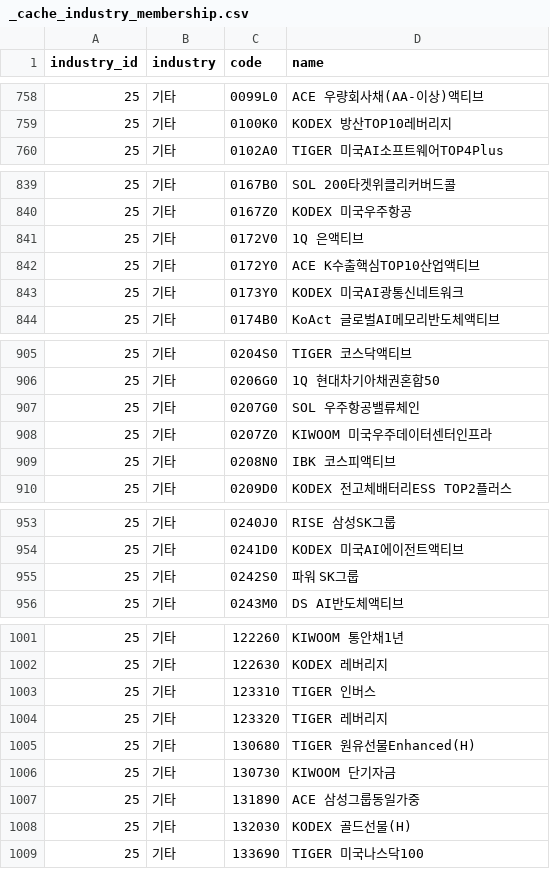
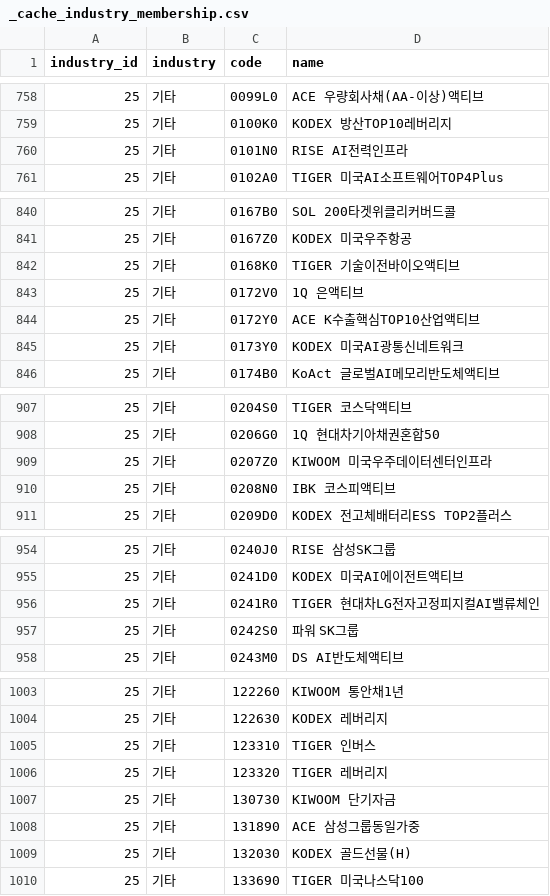
Before and after one commit to 84west0925-jk/kospi-signal-scanner, a CSV file: data/themes/_cache_industry_membership.csv, drawn as a sheet; only a part is shown, gaps mark what is left out; the diff covers the shown part only.

```diff
--- a/data/themes/_cache_industry_membership.csv
+++ b/data/themes/_cache_industry_membership.csv
@@ -759,2 +759,3 @@
 25,기타,0100K0,KODEX 방산TOP10레버리지
+25,기타,0101N0,RISE AI전력인프라
 25,기타,0102A0,TIGER 미국AI소프트웨어TOP4Plus
@@ -840,2 +841,3 @@
 25,기타,0167Z0,KODEX 미국우주항공
+25,기타,0168K0,TIGER 기술이전바이오액티브
 25,기타,0172V0,1Q 은액티브
@@ -906,3 +908,2 @@
 25,기타,0206G0,1Q 현대차기아채권혼합50
-25,기타,0207G0,SOL 우주항공밸류체인
 25,기타,0207Z0,KIWOOM 미국우주데이터센터인프라
@@ -954,2 +955,3 @@
 25,기타,0241D0,KODEX 미국AI에이전트액티브
+25,기타,0241R0,TIGER 현대차LG전자고정피지컬AI밸류체인
 25,기타,0242S0,파워 SK그룹
@@ -1004,3 +1006,2 @@
 25,기타,123320,TIGER 레버리지
-25,기타,130680,TIGER 원유선물Enhanced(H)
 25,기타,130730,KIWOOM 단기자금
```
Also changed, not shown: 16 added rows and 14 removed rows elsewhere in this file, data/themes/_cache_stocks.csv, data/themes/_cache_theme_membership.csv, 4 other files.
